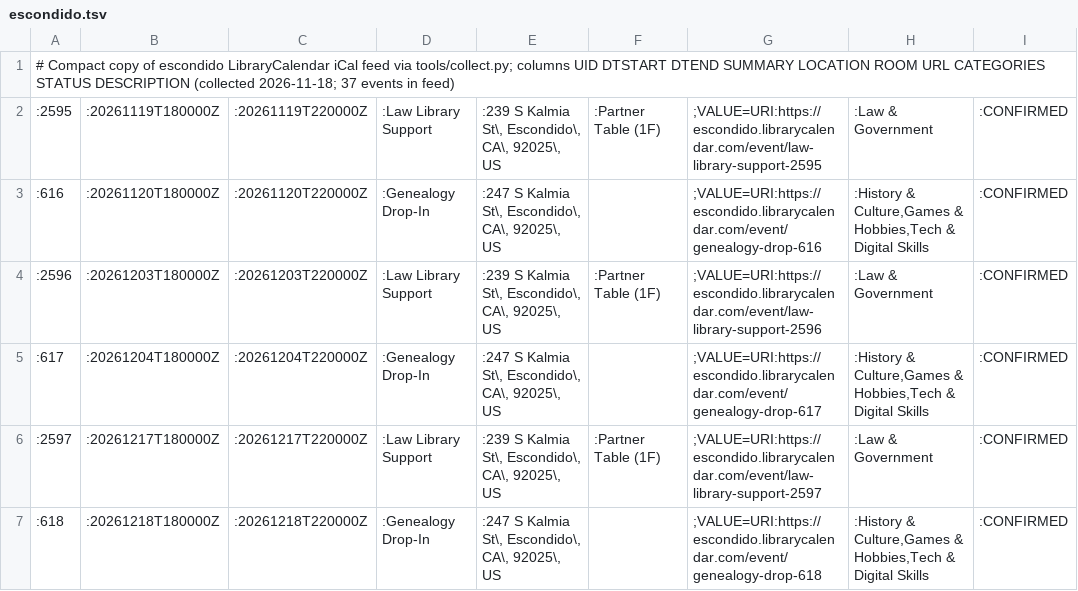
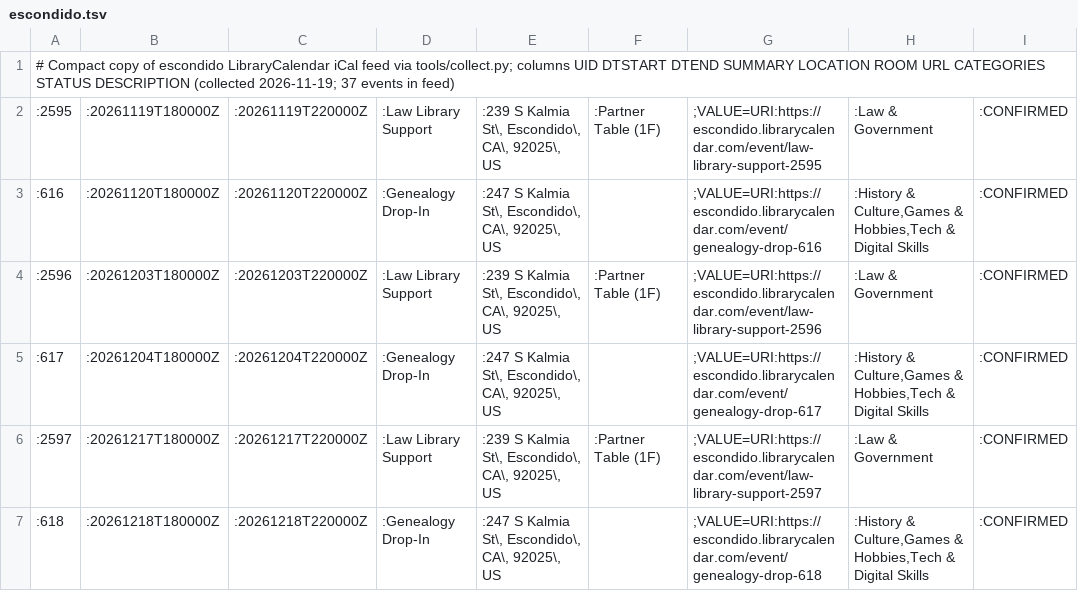
Before and after one commit to jntd/sd-immigration-calendar, a TSV file: automation/raw/escondido.tsv, drawn as a sheet; only a part is shown; the diff names each change by its address in the sheet, - before the commit and + after, or states it on an @@ line.

```diff
--- a/automation/raw/escondido.tsv
+++ b/automation/raw/escondido.tsv
-A1: …DESCRIPTION (collected 2026-11-18; 37 events…
+A1: …DESCRIPTION (collected 2026-11-19; 37 events…
```
Also changed, not shown: automation/raw/casafamiliar.tsv, automation/raw/coronado.tsv, 11 other files.
